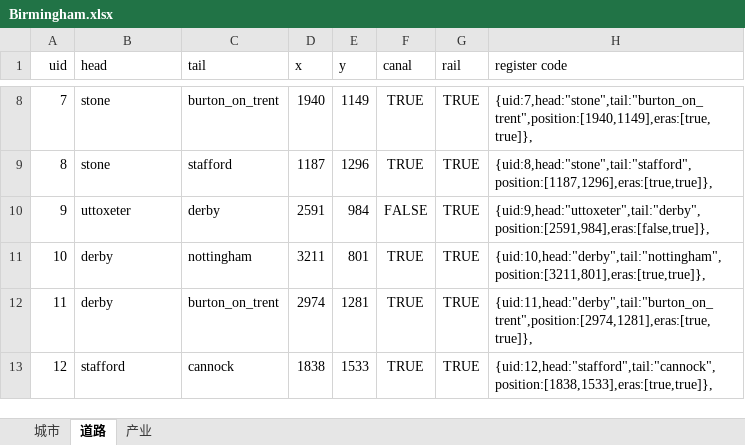
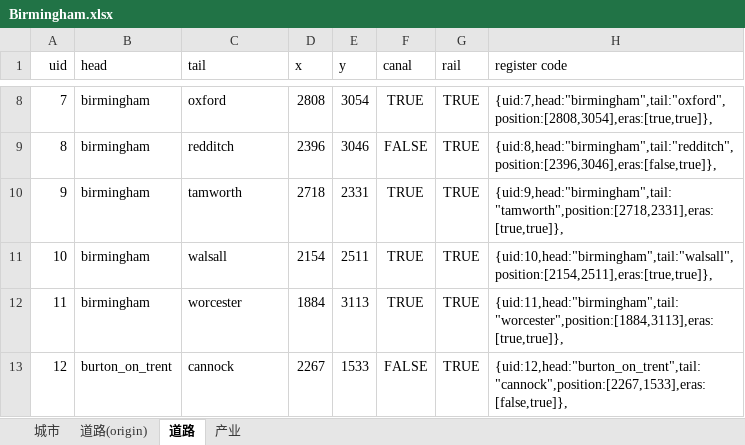
Before and after one commit to TheRiverElder/river-minigames, an Excel workbook: src/birmingham/Birmingham.xlsx, sheet 道路, drawn as a sheet; only a part is shown, gaps mark what is left out; values as stored, in another font and other column widths than the file's, no borders; the diff covers the shown part only; the diff names each change by its address in the sheet, - before the commit and + after, or states it on an @@ line.

```diff
--- a/src/birmingham/Birmingham.xlsx (sheet 道路)
+++ b/src/birmingham/Birmingham.xlsx (sheet 道路)
+sheet tab: 道路(origin)
-B8:B9 (head): stone
+B8:B9 (head): birmingham
-C8 (tail): burton_on_trent
+C8 (tail): oxford
-D8 (x): 1940
+D8 (x): 2808
-E8 (y): 1149
+E8 (y): 3054
-H8 (register code): {uid:7,head:"stone",tail:"burton_on_trent",position:[1940,1149],eras:[true,true]},
+H8 (register code): {uid:7,head:"birmingham",tail:"oxford",position:[2808,3054],eras:[true,true]},
-C9 (tail): stafford
+C9 (tail): redditch
-D9 (x): 1187
+D9 (x): 2396
-E9 (y): 1296
+E9 (y): 3046
-F9 (canal): TRUE
+F9 (canal): FALSE
-H9 (register code): {uid:8,head:"stone",tail:"stafford",position:[1187,1296],eras:[true,true]},
+H9 (register code): {uid:8,head:"birmingham",tail:"redditch",position:[2396,3046],eras:[false,true]},
-B10 (head): uttoxeter
+B10 (head): birmingham
-C10 (tail): derby
+C10 (tail): tamworth
-D10 (x): 2591
+D10 (x): 2718
-E10 (y): 984
+E10 (y): 2331
-F10 (canal): FALSE
+F10 (canal): TRUE
-H10 (register code): {uid:9,head:"uttoxeter",tail:"derby",position:[2591,984],eras:[false,true]},
+H10 (register code): {uid:9,head:"birmingham",tail:"tamworth",position:[2718,2331],eras:[true,true]},
-B11:B12 (head): derby
+B11:B12 (head): birmingham
-C11 (tail): nottingham
+C11 (tail): walsall
-D11 (x): 3211
+D11 (x): 2154
-E11 (y): 801
+E11 (y): 2511
-H11 (register code): {uid:10,head:"derby",tail:"nottingham",position:[3211,801],eras:[true,true]},
+H11 (register code): {uid:10,head:"birmingham",tail:"walsall",position:[2154,2511],eras:[true,true]},
-C12 (tail): burton_on_trent
+C12 (tail): worcester
-D12 (x): 2974
+D12 (x): 1884
-E12 (y): 1281
+E12 (y): 3113
-H12 (register code): {uid:11,head:"derby",tail:"burton_on_trent",position:[2974,1281],eras:[true,true]},
+H12 (register code): {uid:11,head:"birmingham",tail:"worcester",position:[1884,3113],eras:[true,true]},
-B13 (head): stafford
+B13 (head): burton_on_trent
-D13 (x): 1838
+D13 (x): 2267
-F13 (canal): TRUE
+F13 (canal): FALSE
-H13 (register code): {uid:12,head:"stafford",tail:"cannock",position:[1838,1533],eras:[true,true]},
+H13 (register code): {uid:12,head:"burton_on_trent",tail:"cannock",position:[2267,1533],eras:[false,true]},
```
Also changed, not shown: 175 edited cells elsewhere in this sheet.
